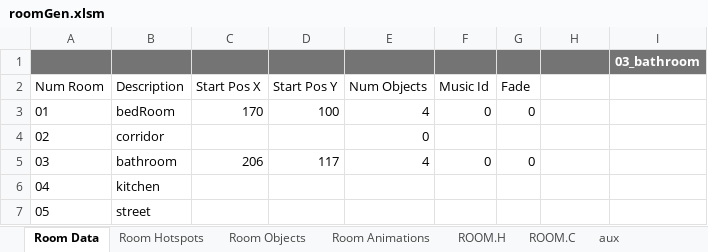
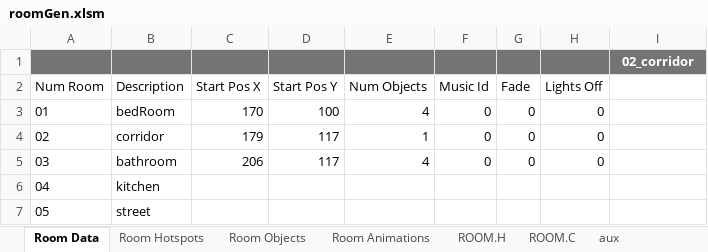
Before and after one commit to warrior-rockk/out-of-cash, an Excel workbook: tools/roomGen.xlsm, sheet Room Data, drawn as a sheet; values as stored, in another font and other column widths than the file's, no borders; charts and pictures and table styles not drawn; the diff names each change by its address in the sheet, - before the commit and + after, or states it on an @@ line.

Commit message:
working on room02

```diff
--- a/tools/roomGen.xlsm (sheet Room Data)
+++ b/tools/roomGen.xlsm (sheet Room Data)
-I1: 03_bathroom
+I1: 02_corridor
-H2: (empty)
+H2: Lights Off
-H3:H5 (Lights Off): (empty)
+H3:H5 (Lights Off): 0
-C4 (Start Pos X): (empty)
+C4 (Start Pos X): 179
-D4 (Start Pos Y): (empty)
+D4 (Start Pos Y): 117
-E4 (Num Objects): 0
+E4 (Num Objects): 1
-F4 (Music Id): (empty)
+F4 (Music Id): 0
-G4 (Fade): (empty)
+G4 (Fade): 0
```
Also changed, not shown: sheet ROOM.C, sheet Room Hotspots, sheet ROOM.H, sheet Room Objects, charts or pictures, 5 other files.
